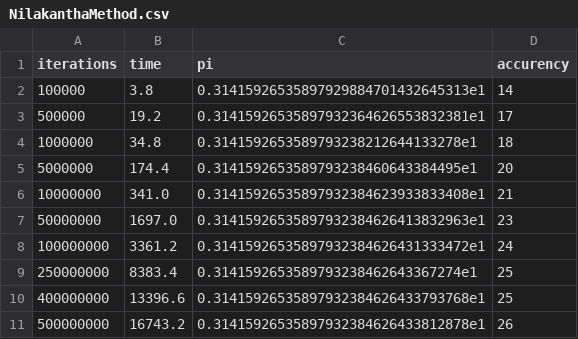
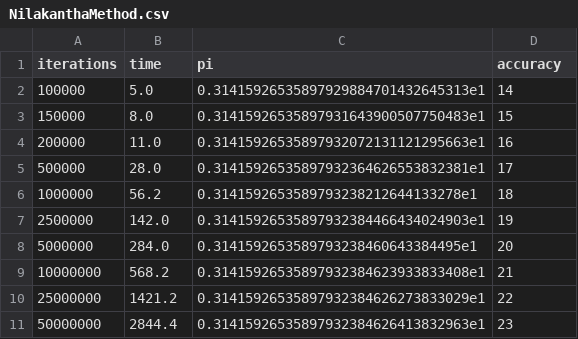
Before and after one commit to misha-rab-ymniy/aoc, a CSV file: CPU/NilakanthaMethod.csv, drawn as a sheet.

```diff
--- a/CPU/NilakanthaMethod.csv
+++ b/CPU/NilakanthaMethod.csv
@@ -1,11 +1,11 @@
-iterations,time,pi,accurency
-100000,3.8,0.31415926535897929884701432645313e1,14
-500000,19.2,0.31415926535897932364626553832381e1,17
-1000000,34.8,0.3141592653589793238212644133278e1,18
-5000000,174.4,0.3141592653589793238460643384495e1,20
-10000000,341.0,0.31415926535897932384623933833408e1,21
-50000000,1697.0,0.31415926535897932384626413832963e1,23
-100000000,3361.2,0.31415926535897932384626431333472e1,24
-250000000,8383.4,0.3141592653589793238462643367274e1,25
-400000000,13396.6,0.31415926535897932384626433793768e1,25
-500000000,16743.2,0.31415926535897932384626433812878e1,26
+iterations,time,pi,accuracy
+100000,5.0,0.31415926535897929884701432645313e1,14
+150000,8.0,0.31415926535897931643900507750483e1,15
+200000,11.0,0.31415926535897932072131121295663e1,16
+500000,28.0,0.31415926535897932364626553832381e1,17
+1000000,56.2,0.3141592653589793238212644133278e1,18
+2500000,142.0,0.31415926535897932384466434024903e1,19
+5000000,284.0,0.3141592653589793238460643384495e1,20
+10000000,568.2,0.31415926535897932384623933833408e1,21
+25000000,1421.2,0.31415926535897932384626273833029e1,22
+50000000,2844.4,0.31415926535897932384626413832963e1,23
```
Also changed, not shown: CPU/LeibnizMethod.csv, CPU_NO_HT/LeibnizMethod.csv, 26 other files.
